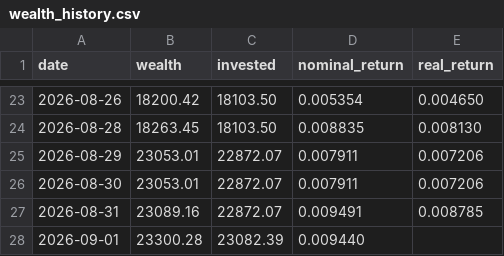
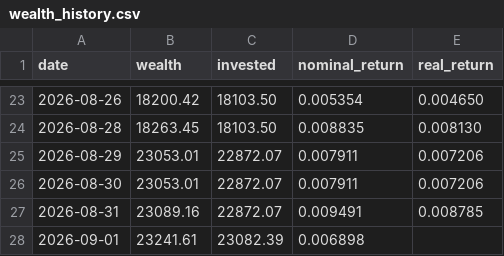
Before and after one commit to dinheiroempauta/monitor-carteira-limites, a CSV file: config/wealth_history.csv, drawn as a sheet; only a part is shown, gaps mark what is left out.

```diff
--- a/config/wealth_history.csv
+++ b/config/wealth_history.csv
@@ -27,2 +27,2 @@ date,wealth,invested,nominal_return,real_return
 2026-08-31,23089.16,22872.07,0.009491,0.008785
-2026-09-01,23300.28,23082.39,0.009440,
+2026-09-01,23241.61,23082.39,0.006898,
```
Also changed, not shown: 1 other file.
